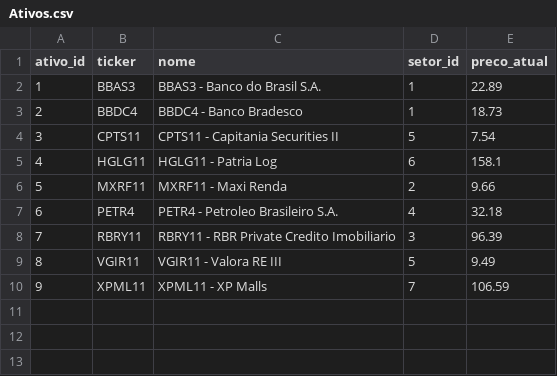
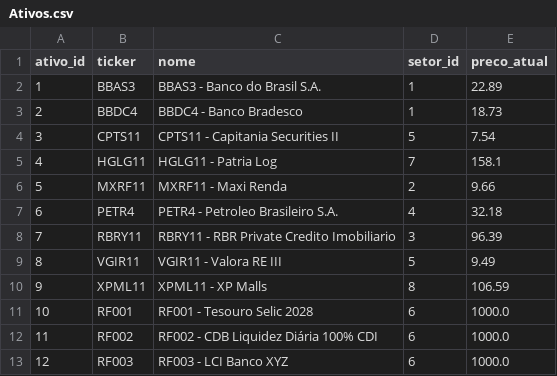
Before and after one commit to Andreicsantana/ProjetoTSQL, a CSV file: generated_dataset/Ativos.csv, drawn as a sheet.

```diff
--- a/generated_dataset/Ativos.csv
+++ b/generated_dataset/Ativos.csv
@@ -4,3 +4,3 @@ ativo_id,ticker,nome,setor_id,preco_atual
 3,CPTS11,CPTS11 - Capitania Securities II,5,7.54
-4,HGLG11,HGLG11 - Patria Log,6,158.1
+4,HGLG11,HGLG11 - Patria Log,7,158.1
 5,MXRF11,MXRF11 - Maxi Renda,2,9.66
@@ -9,2 +9,5 @@ ativo_id,ticker,nome,setor_id,preco_atual
 8,VGIR11,VGIR11 - Valora RE III,5,9.49
-9,XPML11,XPML11 - XP Malls,7,106.59
+9,XPML11,XPML11 - XP Malls,8,106.59
+10,RF001,RF001 - Tesouro Selic 2028,6,1000.0
+11,RF002,RF002 - CDB Liquidez Diária 100% CDI,6,1000.0
+12,RF003,RF003 - LCI Banco XYZ,6,1000.0
```
Also changed, not shown: generated_dataset/Alertas.csv, generated_dataset/Carteira_Historico.csv, 11 other files.
